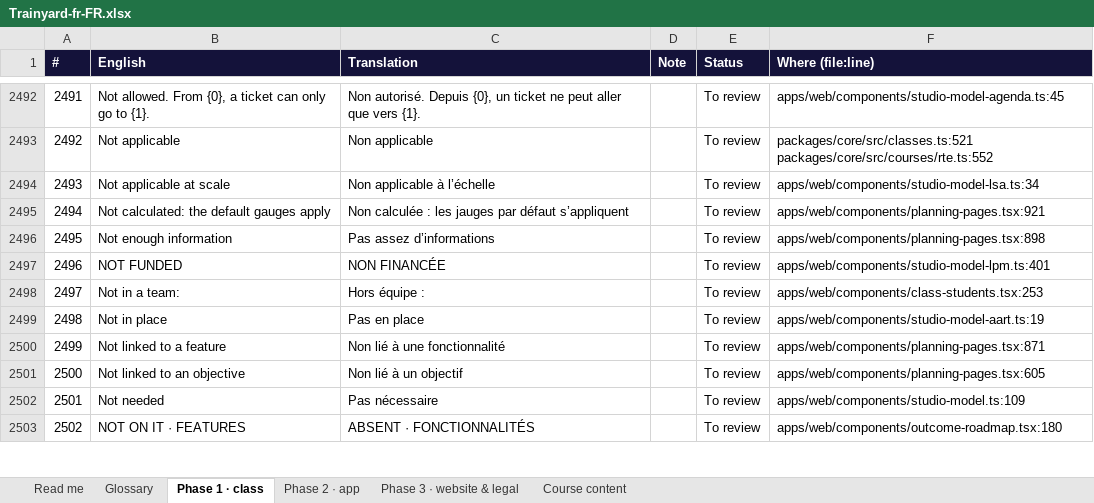
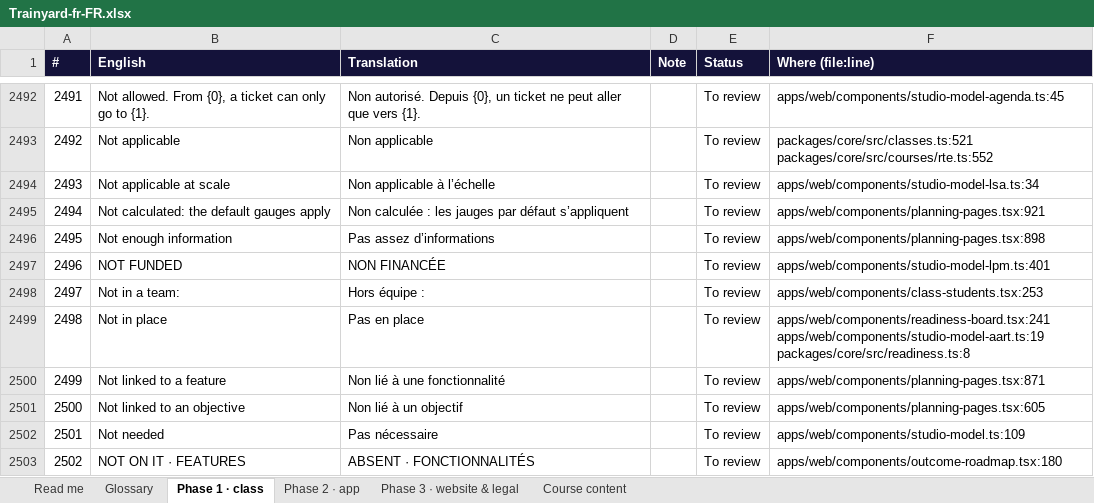
Before and after one commit to mlbwhf/test, an Excel workbook: trainyard/i18n/Trainyard-fr-FR.xlsx, sheet Phase 1 · class, drawn as a sheet; only a part is shown, gaps mark what is left out; values as stored, in another font and other column widths than the file's, no borders; the diff covers the shown part only; the diff names each change by its address in the sheet, - before the commit and + after, or states it on an @@ line.

```diff
--- a/trainyard/i18n/Trainyard-fr-FR.xlsx (sheet Phase 1 · class)
+++ b/trainyard/i18n/Trainyard-fr-FR.xlsx (sheet Phase 1 · class)
-F2499 (Where (file:line)): apps/web/components/studio-model-aart.ts:19
+F2499 (Where (file:line)): apps/web/components/readiness-board.tsx:241 apps/web/components/studio-model-aart.ts:19 packages/core/src/readiness.ts:8
```
Also changed, not shown: 4 removed rows, 146 edited cells and row numbers in column A elsewhere in this sheet, sheet Phase 2 · app, sheet Course content, sheet Phase 3 · website & legal, trainyard/i18n/Trainyard-fr-CA.xlsx, 15 other files.
